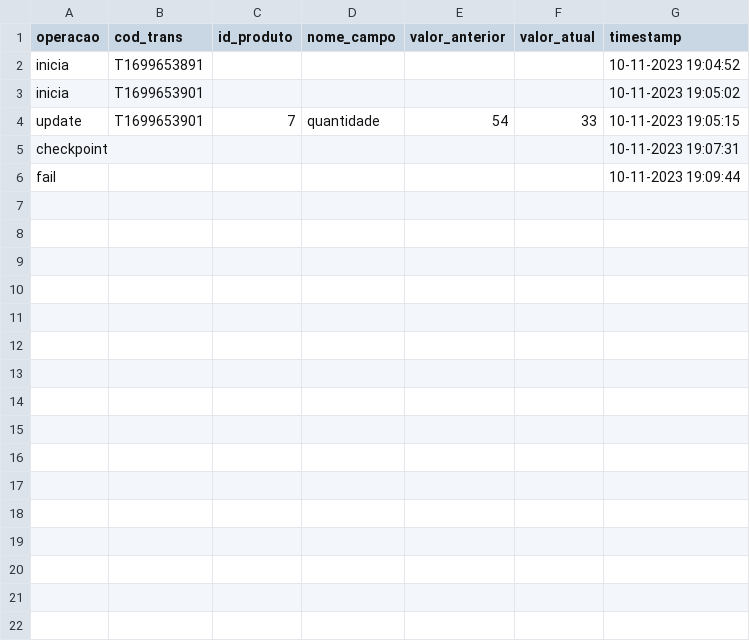
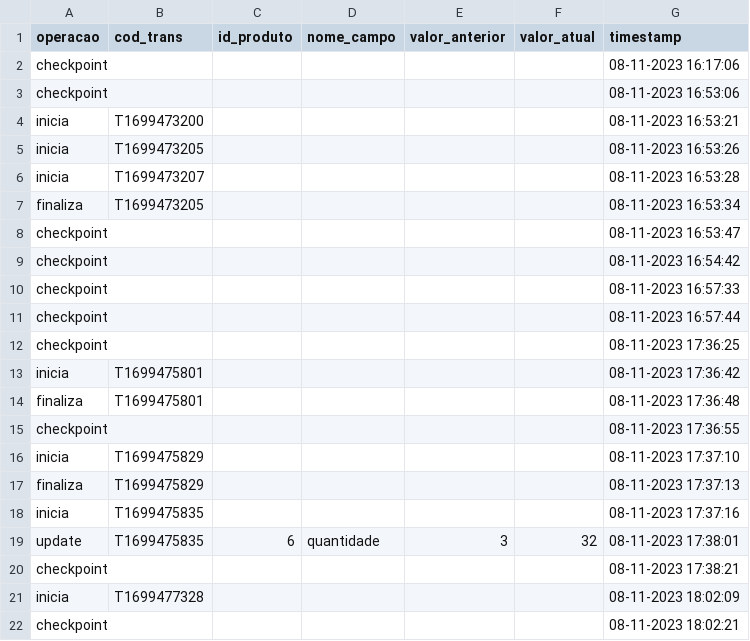
Before and after one commit to Lorandi/IFRS, a CSV file: 3-semestre/Banco_de_Dados_2_Profa_Tanisi/simulador_sgbd/src/resources/files/logs.csv, drawn as a sheet.

```diff
--- a/3-semestre/Banco_de_Dados_2_Profa_Tanisi/simulador_sgbd/src/resources/files/logs.csv
+++ b/3-semestre/Banco_de_Dados_2_Profa_Tanisi/simulador_sgbd/src/resources/files/logs.csv
@@ -1,6 +1,22 @@
 operacao,cod_trans,id_produto,nome_campo,valor_anterior,valor_atual,timestamp
-inicia,T1699653891,,,,,10-11-2023 19:04:52
-inicia,T1699653901,,,,,10-11-2023 19:05:02
-update,T1699653901,7,quantidade,54,33,10-11-2023 19:05:15
-checkpoint,,,,,,10-11-2023 19:07:31
-fail,,,,,,10-11-2023 19:09:44
+checkpoint,,,,,,08-11-2023 16:17:06
+checkpoint,,,,,,08-11-2023 16:53:06
+inicia,T1699473200,,,,,08-11-2023 16:53:21
+inicia,T1699473205,,,,,08-11-2023 16:53:26
+inicia,T1699473207,,,,,08-11-2023 16:53:28
+finaliza,T1699473205,,,,,08-11-2023 16:53:34
+checkpoint,,,,,,08-11-2023 16:53:47
+checkpoint,,,,,,08-11-2023 16:54:42
+checkpoint,,,,,,08-11-2023 16:57:33
+checkpoint,,,,,,08-11-2023 16:57:44
+checkpoint,,,,,,08-11-2023 17:36:25
+inicia,T1699475801,,,,,08-11-2023 17:36:42
+finaliza,T1699475801,,,,,08-11-2023 17:36:48
+checkpoint,,,,,,08-11-2023 17:36:55
+inicia,T1699475829,,,,,08-11-2023 17:37:10
+finaliza,T1699475829,,,,,08-11-2023 17:37:13
+inicia,T1699475835,,,,,08-11-2023 17:37:16
+update,T1699475835,6,quantidade,3,32,08-11-2023 17:38:01
+checkpoint,,,,,,08-11-2023 17:38:21
+inicia,T1699477328,,,,,08-11-2023 18:02:09
+checkpoint,,,,,,08-11-2023 18:02:21
```
Also changed, not shown: 26 other files.
